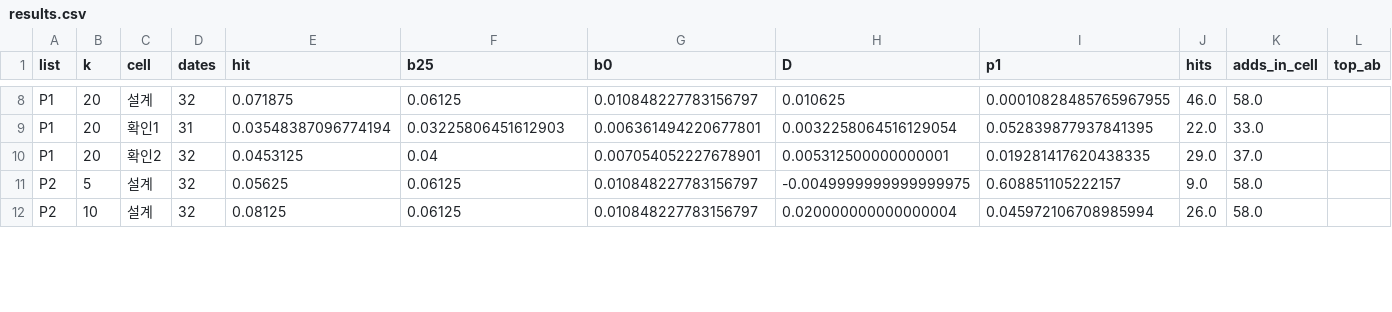
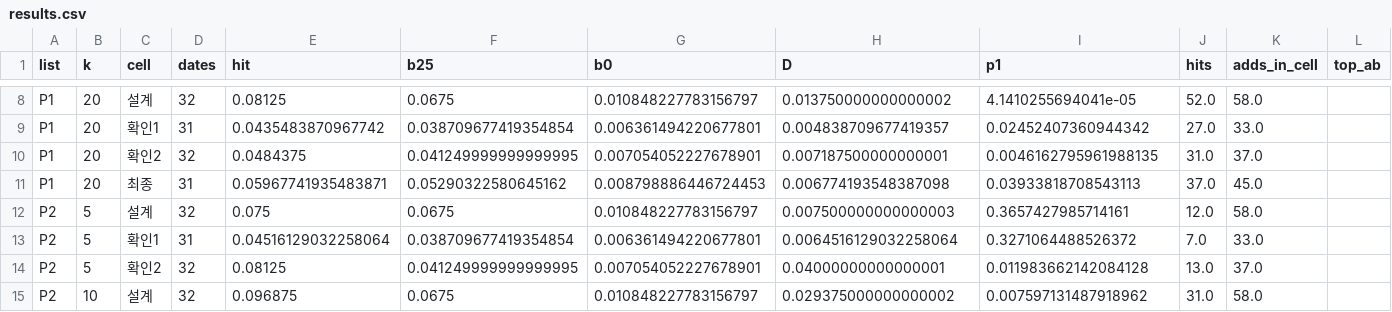
Before and after one commit to flytothejy/market-data, a CSV file: research/task3/out/results.csv, drawn as a sheet; only a part is shown, gaps mark what is left out; addresses are those after the commit; rows hold the shown columns only; the diff covers the shown part only; the diff names each change by its address in the sheet, - before the commit and + after, or states it on an @@ line.

```diff
--- a/research/task3/out/results.csv
+++ b/research/task3/out/results.csv
-E8 (hit): 0.071875
+E8 (hit): 0.08125
-F8 (b25): 0.06125
+F8 (b25): 0.0675
-H8 (D): 0.010625
+H8 (D): 0.013750000000000002
-I8 (p1): 0.00010828485765967955
+I8 (p1): 4.1410255694041e-05
-J8 (hits): 46.0
+J8 (hits): 52.0
-E9 (hit): 0.03548387096774194
+E9 (hit): 0.0435483870967742
-F9 (b25): 0.03225806451612903
+F9 (b25): 0.038709677419354854
-H9 (D): 0.0032258064516129054
+H9 (D): 0.004838709677419357
-I9 (p1): 0.052839877937841395
+I9 (p1): 0.02452407360944342
-J9 (hits): 22.0
+J9 (hits): 27.0
-E10 (hit): 0.0453125
+E10 (hit): 0.0484375
-F10 (b25): 0.04
+F10 (b25): 0.041249999999999995
-H10 (D): 0.005312500000000001
+H10 (D): 0.007187500000000001
-I10 (p1): 0.019281417620438335
+I10 (p1): 0.0046162795961988135
-J10 (hits): 29.0
+J10 (hits): 31.0
+row 11: P1 | 20 | 최종 | 31 | 0.05967741935483871 | 0.05290322580645162 | 0.008798886446724453 | 0.006774193548387098 | 0.03933818708543113 | 37.0 | 45.0
-E12 (hit): 0.05625
+E12 (hit): 0.075
-F12 (b25): 0.06125
+F12 (b25): 0.0675
-H12 (D): -0.0049999999999999975
+H12 (D): 0.007500000000000003
-I12 (p1): 0.608851105222157
+I12 (p1): 0.3657427985714161
-J12 (hits): 9.0
+J12 (hits): 12.0
+row 13: P2 | 5 | 확인1 | 31 | 0.04516129032258064 | 0.038709677419354854 | 0.006361494220677801 | 0.0064516129032258064 | 0.3271064488526372 | 7.0 | 33.0
+row 14: P2 | 5 | 확인2 | 32 | 0.08125 | 0.041249999999999995 | 0.007054052227678901 | 0.04000000000000001 | 0.011983662142084128 | 13.0 | 37.0
-E15 (hit): 0.08125
+E15 (hit): 0.096875
-F15 (b25): 0.06125
+F15 (b25): 0.0675
-H15 (D): 0.020000000000000004
+H15 (D): 0.029375000000000002
-I15 (p1): 0.045972106708985994
+I15 (p1): 0.007597131487918962
-J15 (hits): 26.0
+J15 (hits): 31.0
```
Also changed, not shown: 90 edited cells elsewhere in this file, research/log.csv, research/task3/out/additions.csv, 1 other file.
